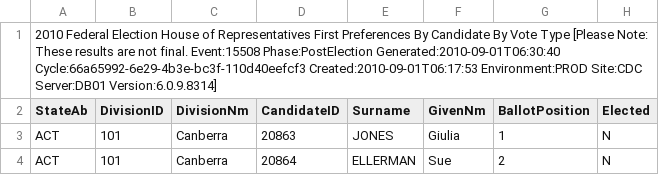
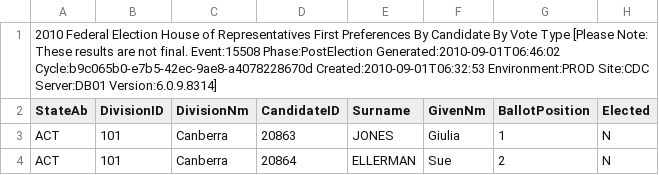
Before and after one commit to d1b/AustralianFederalElection2010CSV, a CSV file: HouseFirstPrefsByCandidateByVoteTypeDownload-15508.csv, drawn as a sheet; only a part is shown; the diff names each change by its address in the sheet, - before the commit and + after, or states it on an @@ line.

```diff
--- a/HouseFirstPrefsByCandidateByVoteTypeDownload-15508.csv
+++ b/HouseFirstPrefsByCandidateByVoteTypeDownload-15508.csv
-A1 (StateAb): …Event:15508 Phase:PostElection Generated:2010-09-01T06:30:40 Cycle:66a65992-6e29-4b3e-bc3f-110d40eefcf3 Created:2010-09-01T06:17:53 Environment:PROD Site:CDC…
+A1 (StateAb): …Event:15508 Phase:PostElection Generated:2010-09-01T06:46:02 Cycle:b9c065b0-e7b5-42ec-9ae8-a4078228670d Created:2010-09-01T06:32:53 Environment:PROD Site:CDC…
```
Also changed, not shown: HouseCandidatesDownload-15508.csv, HouseDopByDivisionDownload-15508.csv, 53 other files.
